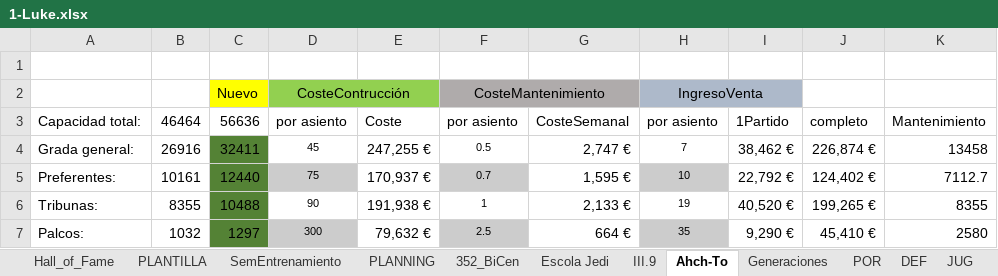
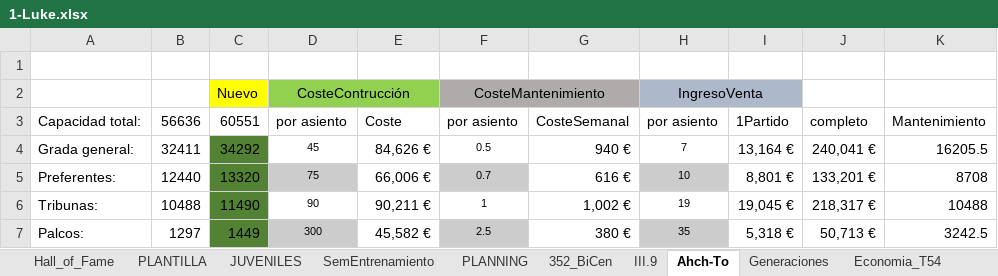
Before and after one commit to uny11/HI, an Excel workbook: projects/current/hattrick/1-Luke.xlsx, sheet Ahch-To, drawn as a sheet; only a part is shown; values as stored, in another font and other column widths than the file's, no borders; conditional formats not drawn; the diff covers the shown part only; the diff names each change by its address in the sheet, - before the commit and + after, or states it on an @@ line.

```diff
--- a/projects/current/hattrick/1-Luke.xlsx (sheet Ahch-To)
+++ b/projects/current/hattrick/1-Luke.xlsx (sheet Ahch-To)
-sheet tab: Escola Jedi
+sheet tab: JUVENILES
+sheet tab: Economia_T54
@@ sheet tab order changed: Hall_of_Fame | PLANTILLA | JUVENILES | SemEntrenamiento | PLANNING | 352_BiCen | III.9 | Ahch-To | Generaciones | Economia_T54 @@
-B3: 46464
+B3: 56636
-C3: 56636
+C3: 60551
-B4: 26916
+B4: 32411
-C4: 32411
+C4: 34292
-E4: 247,255 €
+E4: 84,626 €
-G4: 2,747 €
+G4: 940 €
-I4: 38,462 €
+I4: 13,164 €
-J4: 226,874 €
+J4: 240,041 €
-K4: 13458
+K4: 16205.5
-B5: 10161
+B5: 12440
-C5: 12440
+C5: 13320
-E5: 170,937 €
+E5: 66,006 €
-G5: 1,595 €
+G5: 616 €
-I5: 22,792 €
+I5: 8,801 €
-J5: 124,402 €
+J5: 133,201 €
-K5: 7112.7
+K5: 8708
-B6: 8355
+B6: 10488
-C6: 10488
+C6: 11490
-E6: 191,938 €
+E6: 90,211 €
-G6: 2,133 €
+G6: 1,002 €
-I6: 40,520 €
+I6: 19,045 €
-J6: 199,265 €
+J6: 218,317 €
-K6: 8355
+K6: 10488
-B7: 1032
+B7: 1297
-C7: 1297
+C7: 1449
-E7: 79,632 €
+E7: 45,582 €
-G7: 664 €
+G7: 380 €
-I7: 9,290 €
+I7: 5,318 €
-J7: 45,410 €
+J7: 50,713 €
-K7: 2580
+K7: 3242.5
```
Also changed, not shown: 13 added rows, 13 removed rows and 100 edited cells elsewhere in this sheet, sheet JUVENILES, sheet PLANTILLA, sheet SemEntrenamiento, sheet Hall_of_Fame, sheet PLANNING, sheet 352_BiCen, 7 more sheets, formulas that keep their value, charts or pictures, projects/current/hattrick/z_Biblioteca.xlsx, 2 other files.
